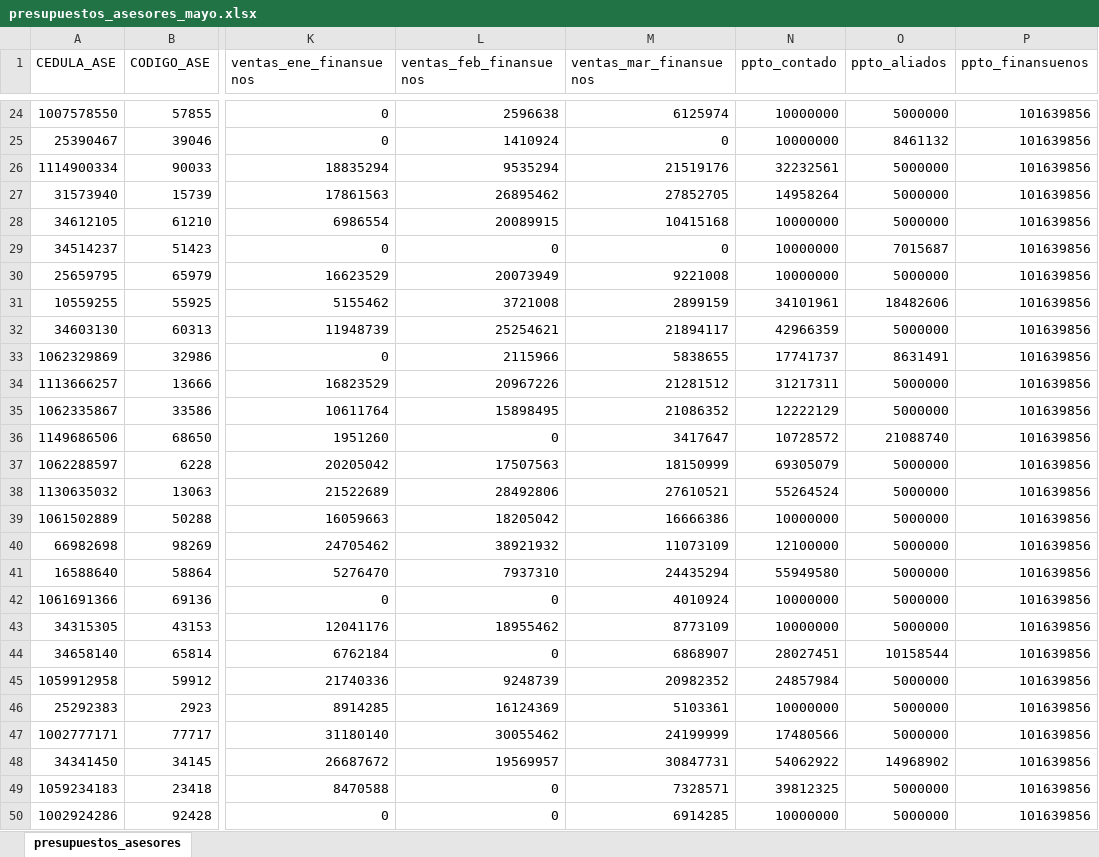
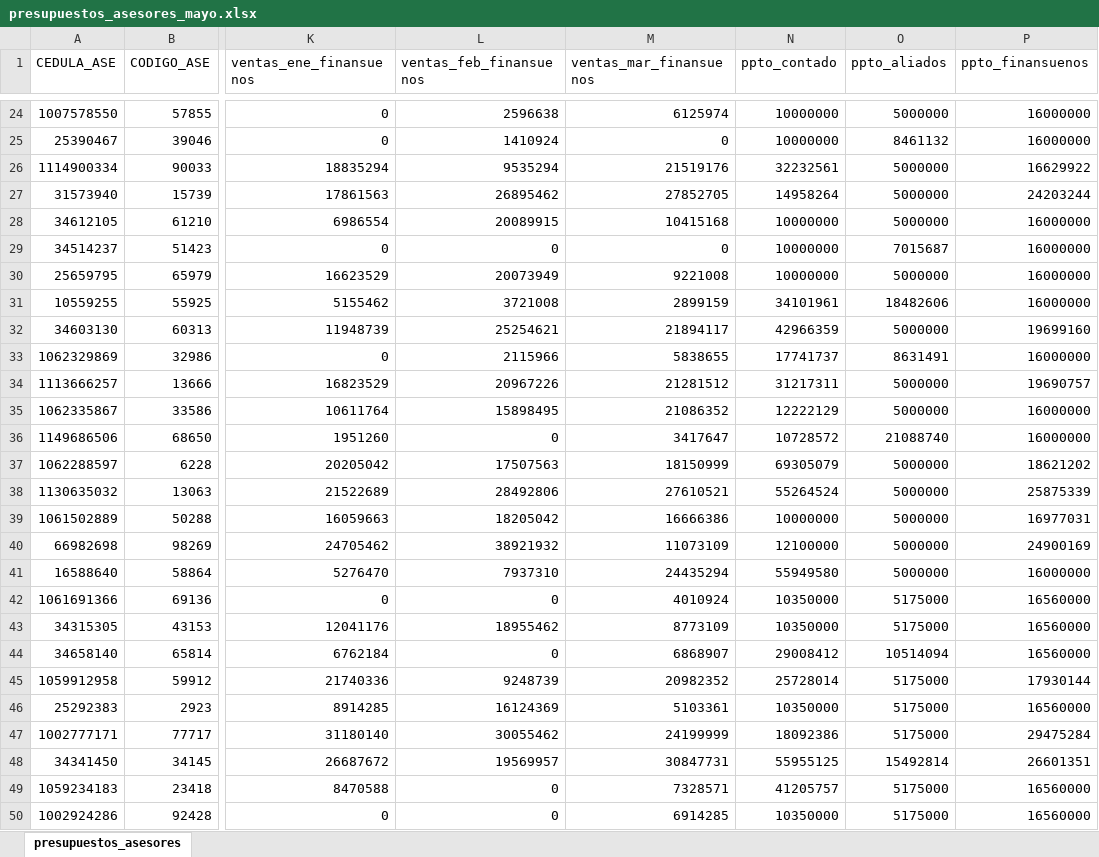
Before and after one commit to 4lexanderpardo09/betroll-back, an Excel workbook: docs/outputs/presupuestos_asesores_mayo.xlsx, sheet presupuestos_asesores, drawn as a sheet; only a part is shown, gaps mark what is left out; values as stored, in another font and other column widths than the file's, no borders; the diff covers the shown part only; the diff names each change by its address in the sheet, - before the commit and + after, or states it on an @@ line.

Commit message:
output: presupuestos_asesores_mayo_v3 - min_finans=16M

```diff
--- a/docs/outputs/presupuestos_asesores_mayo.xlsx (sheet presupuestos_asesores)
+++ b/docs/outputs/presupuestos_asesores_mayo.xlsx (sheet presupuestos_asesores)
-P24:P25 (ppto_finansuenos): 101639856
+P24:P25 (ppto_finansuenos): 16000000
-P26 (ppto_finansuenos): 101639856
+P26 (ppto_finansuenos): 16629922
-P27 (ppto_finansuenos): 101639856
+P27 (ppto_finansuenos): 24203244
-P28:P31 (ppto_finansuenos): 101639856
+P28:P31 (ppto_finansuenos): 16000000
-P32 (ppto_finansuenos): 101639856
+P32 (ppto_finansuenos): 19699160
-P33 (ppto_finansuenos): 101639856
+P33 (ppto_finansuenos): 16000000
-P34 (ppto_finansuenos): 101639856
+P34 (ppto_finansuenos): 19690757
-P35:P36 (ppto_finansuenos): 101639856
+P35:P36 (ppto_finansuenos): 16000000
-P37 (ppto_finansuenos): 101639856
+P37 (ppto_finansuenos): 18621202
-P38 (ppto_finansuenos): 101639856
+P38 (ppto_finansuenos): 25875339
-P39 (ppto_finansuenos): 101639856
+P39 (ppto_finansuenos): 16977031
-P40 (ppto_finansuenos): 101639856
+P40 (ppto_finansuenos): 24900169
-P41 (ppto_finansuenos): 101639856
+P41 (ppto_finansuenos): 16000000
-N42:N43 (ppto_contado): 10000000
+N42:N43 (ppto_contado): 10350000
-O42:O43 (ppto_aliados): 5000000
+O42:O43 (ppto_aliados): 5175000
-P42:P44 (ppto_finansuenos): 101639856
+P42:P44 (ppto_finansuenos): 16560000
-N44 (ppto_contado): 28027451
+N44 (ppto_contado): 29008412
-O44 (ppto_aliados): 10158544
+O44 (ppto_aliados): 10514094
-N45 (ppto_contado): 24857984
+N45 (ppto_contado): 25728014
-O45:O47 (ppto_aliados): 5000000
+O45:O47 (ppto_aliados): 5175000
-P45 (ppto_finansuenos): 101639856
+P45 (ppto_finansuenos): 17930144
-N46 (ppto_contado): 10000000
+N46 (ppto_contado): 10350000
-P46 (ppto_finansuenos): 101639856
+P46 (ppto_finansuenos): 16560000
-N47 (ppto_contado): 17480566
+N47 (ppto_contado): 18092386
-P47 (ppto_finansuenos): 101639856
+P47 (ppto_finansuenos): 29475284
-N48 (ppto_contado): 54062922
+N48 (ppto_contado): 55955125
-O48 (ppto_aliados): 14968902
+O48 (ppto_aliados): 15492814
-P48 (ppto_finansuenos): 101639856
+P48 (ppto_finansuenos): 26601351
-N49 (ppto_contado): 39812325
+N49 (ppto_contado): 41205757
-O49:O50 (ppto_aliados): 5000000
+O49:O50 (ppto_aliados): 5175000
-P49:P50 (ppto_finansuenos): 101639856
+P49:P50 (ppto_finansuenos): 16560000
-N50 (ppto_contado): 10000000
+N50 (ppto_contado): 10350000
```
Also changed, not shown: 151 edited cells elsewhere in this sheet.
